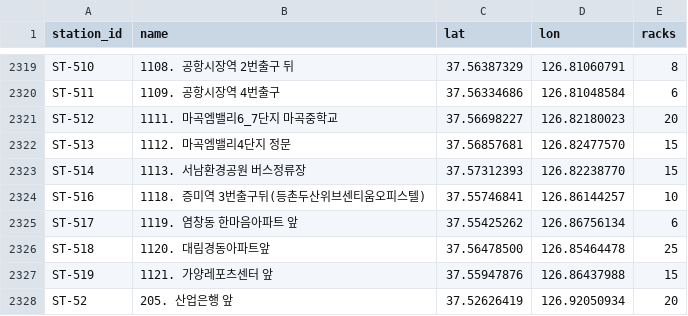
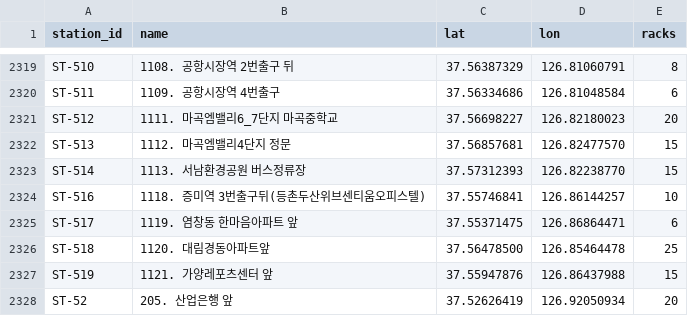
Before and after one commit to Nautika01/any, a CSV file: data/stations.csv, drawn as a sheet; only a part is shown, gaps mark what is left out.

```diff
--- a/data/stations.csv
+++ b/data/stations.csv
@@ -2324,3 +2324,3 @@ ST-514,1113. 서남환경공원 버스정류장,37.57312393,126.82238770,15
 ST-516,1118. 증미역 3번출구뒤(등촌두산위브센티움오피스텔),37.55746841,126.86144257,10
-ST-517,1119. 염창동 한마음아파트 앞,37.55425262,126.86756134,6
+ST-517,1119. 염창동 한마음아파트 앞,37.55371475,126.86864471,6
 ST-518,1120. 대림경동아파트앞,37.56478500,126.85464478,25
```
Also changed, not shown: data/weather/2026-11.csv, 1 other file.
